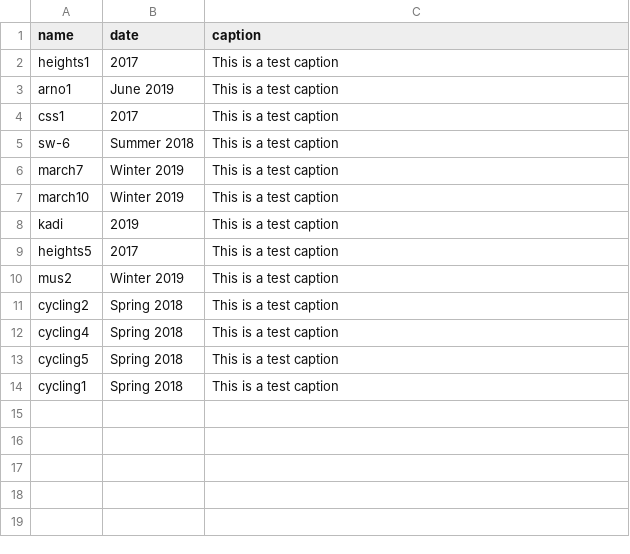
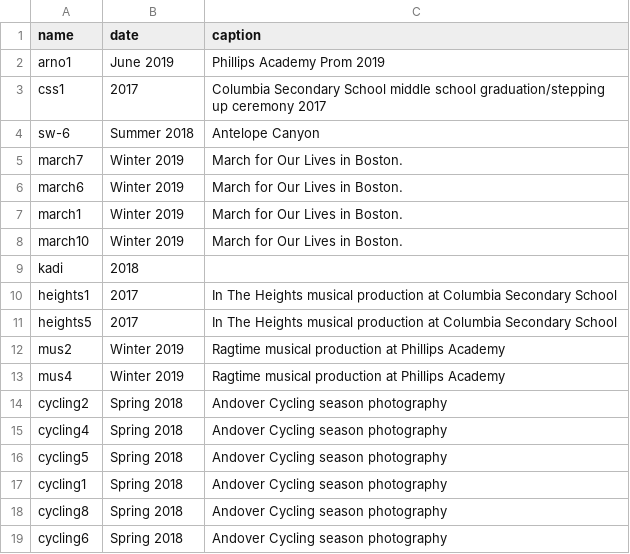
Before and after one commit to wwsalmon/portfolio, a CSV file: _data/photo.csv, drawn as a sheet; removed rows and columns are numbered as before the commit, all else as after; the diff names each change by its address in the sheet, - before the commit and + after, or states it on an @@ line.

Commit message:
Photo captions and content. Close #13

```diff
--- a/_data/photo.csv
+++ b/_data/photo.csv
-row 2: heights1 | 2017 | This is a test caption
-C2 (caption): This is a test caption
+C2 (caption): Phillips Academy Prom 2019
-C3 (caption): This is a test caption
+C3 (caption): Columbia Secondary School middle school graduation/stepping up ceremony 2017
-C4 (caption): This is a test caption
+C4 (caption): Antelope Canyon
-C5 (caption): This is a test caption
+C5 (caption): March for Our Lives in Boston.
+row 6: march6 | Winter 2019 | March for Our Lives in Boston.
+row 7: march1 | Winter 2019 | March for Our Lives in Boston.
-C8 (caption): This is a test caption
+C8 (caption): March for Our Lives in Boston.
-B9 (date): 2019
+B9 (date): 2018
-C9 (caption): This is a test caption
+C9 (caption): (empty)
+row 10: heights1 | 2017 | In The Heights musical production at Columbia Secondary School
-C11 (caption): This is a test caption
+C11 (caption): In The Heights musical production at Columbia Secondary School
-C12 (caption): This is a test caption
+C12 (caption): Ragtime musical production at Phillips Academy
+row 13: mus4 | Winter 2019 | Ragtime musical production at Phillips Academy
-C14:C17 (caption): This is a test caption
+C14:C17 (caption): Andover Cycling season photography
+row 18: cycling8 | Spring 2018 | Andover Cycling season photography
+row 19: cycling6 | Spring 2018 | Andover Cycling season photography
```
Also changed, not shown: 5 other files.
